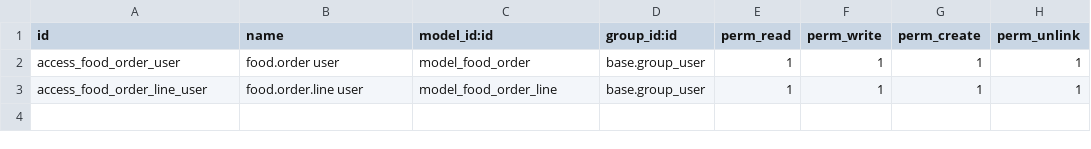
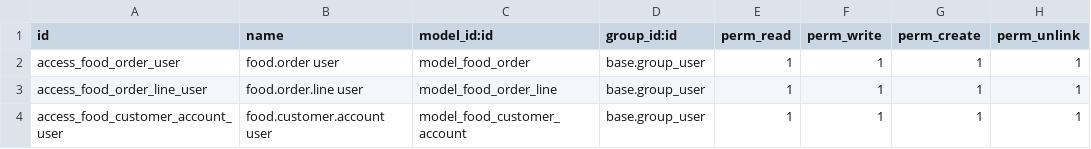
Before and after one commit to BryanDevop/Wilbert_Bryan, a CSV file: saidy-project/backend/addons/food_orders/security/ir.model.access.csv, drawn as a sheet.

```diff
--- a/saidy-project/backend/addons/food_orders/security/ir.model.access.csv
+++ b/saidy-project/backend/addons/food_orders/security/ir.model.access.csv
@@ -3 +3,2 @@ access_food_order_user,food.order user,model_food_order,base.group_user,1,1,1,1
 access_food_order_line_user,food.order.line user,model_food_order_line,base.group_user,1,1,1,1
+access_food_customer_account_user,food.customer.account user,model_food_customer_account,base.group_user,1,1,1,1
```
Also changed, not shown: 9 other files.
